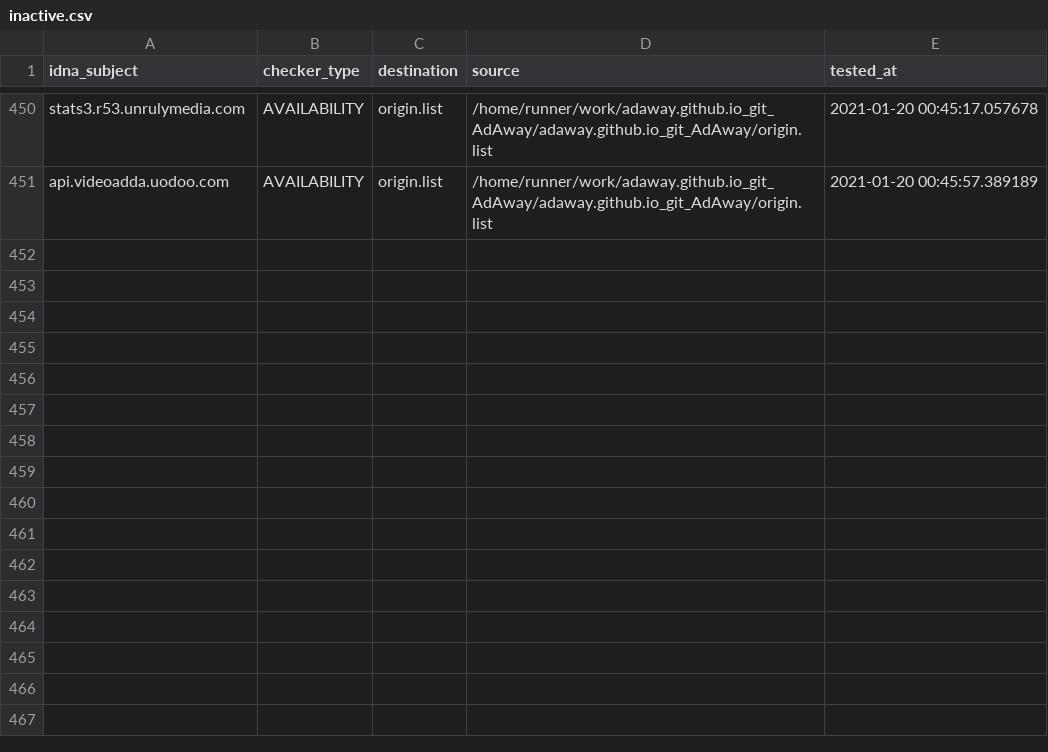
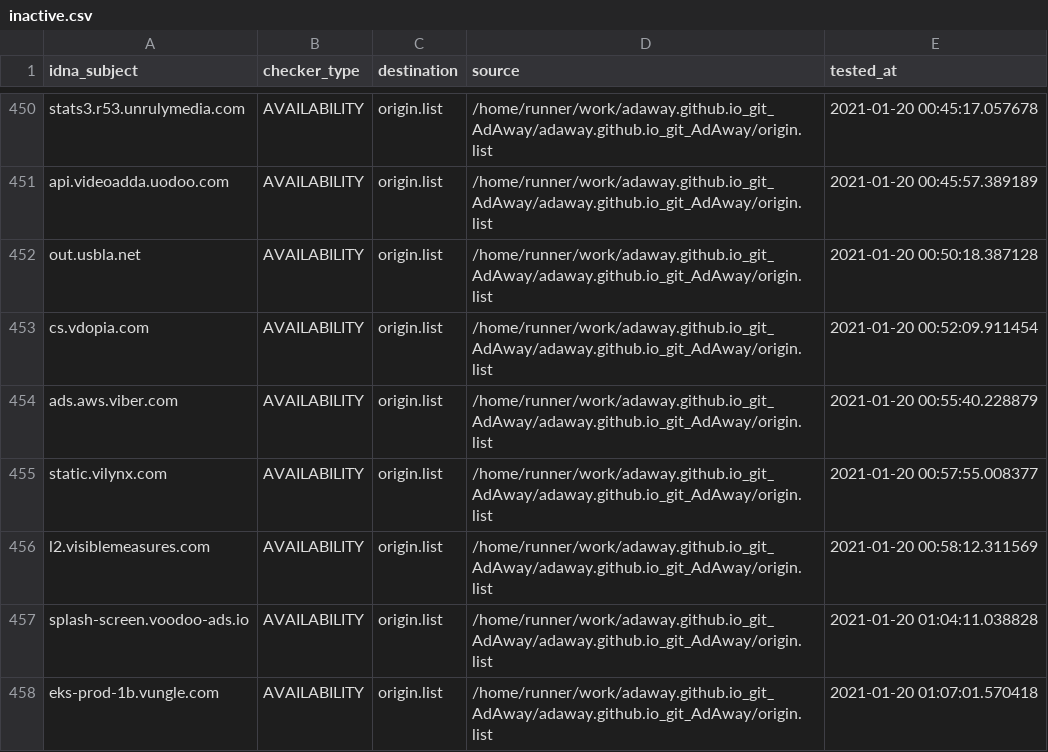
Before and after one commit to dead-hosts/adaway.github.io_git_AdAway, a CSV file: .pyfunceble/inactive.csv, drawn as a sheet; only a part is shown, gaps mark what is left out.

Commit message:
[Autosave][Dead-Hosts::adaway.github.io_git_AdAway]

```diff
--- a/.pyfunceble/inactive.csv
+++ b/.pyfunceble/inactive.csv
@@ -451 +451,8 @@ stats3.r53.unrulymedia.com,AVAILABILITY,origin.list,/home/runner/work/adaway.git
 api.videoadda.uodoo.com,AVAILABILITY,origin.list,/home/runner/work/adaway.github.io_git_AdAway/adaway.github.io_git_AdAway/origin.list,2021-01-20 00:45:57.389189
+out.usbla.net,AVAILABILITY,origin.list,/home/runner/work/adaway.github.io_git_AdAway/adaway.github.io_git_AdAway/origin.list,2021-01-20 00:50:18.387128
+cs.vdopia.com,AVAILABILITY,origin.list,/home/runner/work/adaway.github.io_git_AdAway/adaway.github.io_git_AdAway/origin.list,2021-01-20 00:52:09.911454
+ads.aws.viber.com,AVAILABILITY,origin.list,/home/runner/work/adaway.github.io_git_AdAway/adaway.github.io_git_AdAway/origin.list,2021-01-20 00:55:40.228879
+static.vilynx.com,AVAILABILITY,origin.list,/home/runner/work/adaway.github.io_git_AdAway/adaway.github.io_git_AdAway/origin.list,2021-01-20 00:57:55.008377
+l2.visiblemeasures.com,AVAILABILITY,origin.list,/home/runner/work/adaway.github.io_git_AdAway/adaway.github.io_git_AdAway/origin.list,2021-01-20 00:58:12.311569
+splash-screen.voodoo-ads.io,AVAILABILITY,origin.list,/home/runner/work/adaway.github.io_git_AdAway/adaway.github.io_git_AdAway/origin.list,2021-01-20 01:04:11.038828
+eks-prod-1b.vungle.com,AVAILABILITY,origin.list,/home/runner/work/adaway.github.io_git_AdAway/adaway.github.io_git_AdAway/origin.list,2021-01-20 01:07:01.570418
```
Also changed, not shown: 9 other files.
